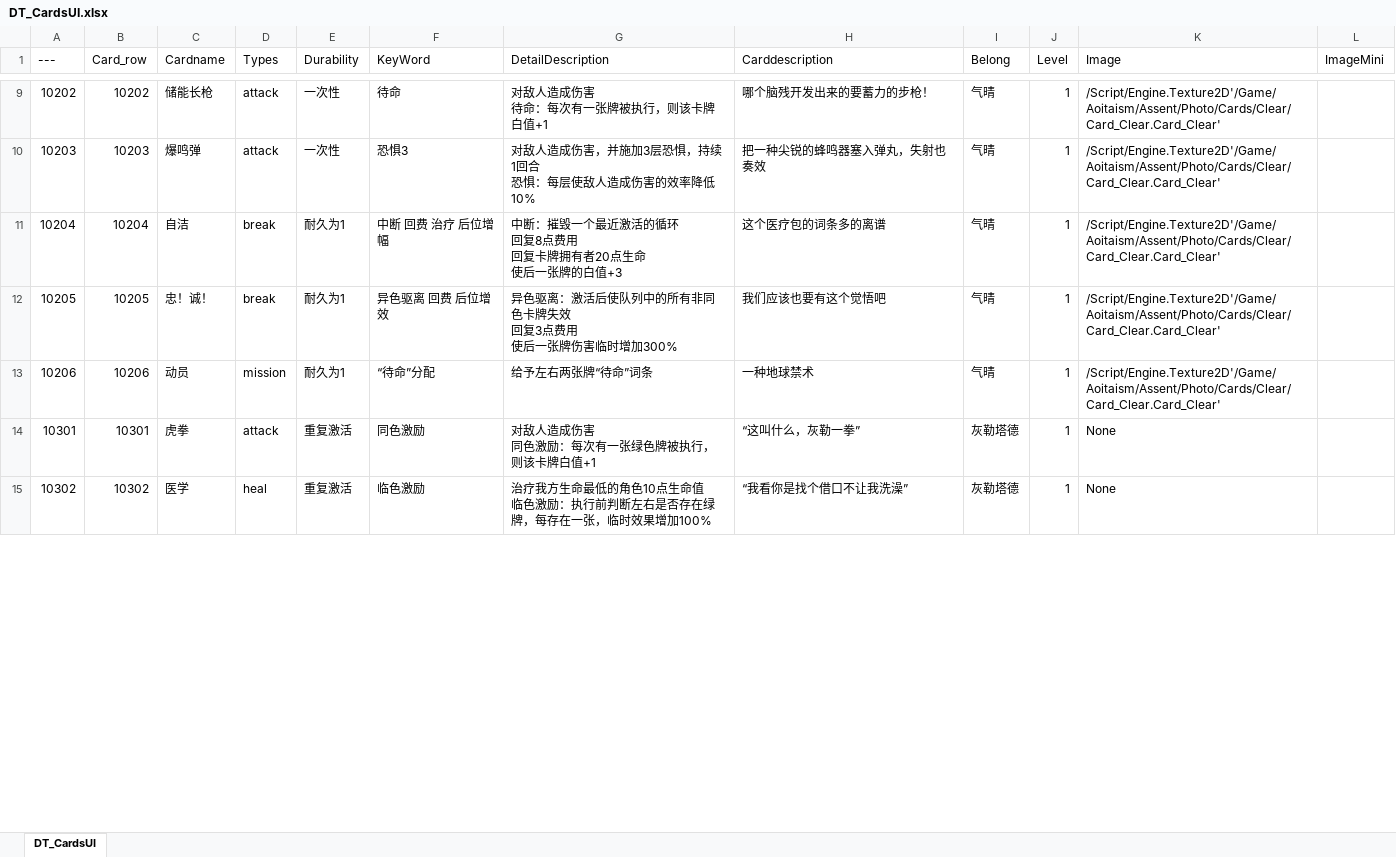
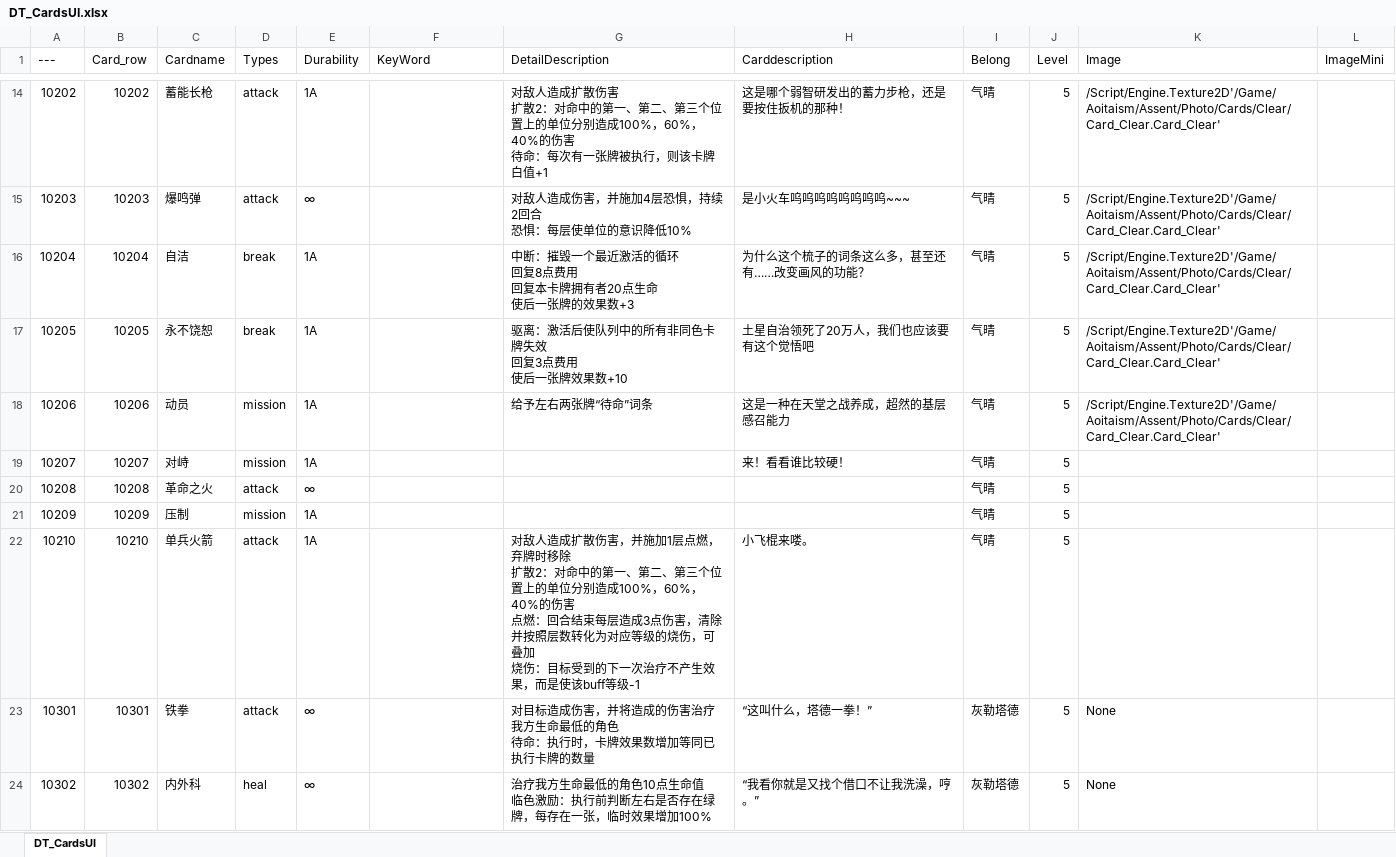
Before and after one commit to cdlhx/0504demo, an Excel workbook: DataTableXl/DT_CardsUI.xlsx, sheet DT_CardsUI, drawn as a sheet; only a part is shown, gaps mark what is left out; values as stored, in another font and other column widths than the file's, no cell formats; addresses are those after the commit; ↵ is a line break in a cell; the diff covers the shown part only; the diff names each change by its address in the sheet, - before the commit and + after, or states it on an @@ line.

```diff
--- a/DataTableXl/DT_CardsUI.xlsx (sheet DT_CardsUI)
+++ b/DataTableXl/DT_CardsUI.xlsx (sheet DT_CardsUI)
-C14 (Cardname): 储能长枪
+C14 (Cardname): 蓄能长枪
-E14 (Durability): 一次性
+E14 (Durability): 1A
-F14 (KeyWord): 待命
+F14 (KeyWord): (empty)
-G14 (DetailDescription): …敌人造成伤害 ↵ 待…
+G14 (DetailDescription): …敌人造成扩散伤害 ↵ 扩散2：对命中的第一、第二、第三个位置上的单位分别造成100%，60%，40%的伤害 ↵ 待…
-H14 (Carddescription): 哪个脑残开发出来的要蓄力的步枪！
+H14 (Carddescription): 这是哪个弱智研发出的蓄力步枪，还是要按住扳机的那种！
-J14:J18 (Level): 1
+J14:J18 (Level): 5
-E15 (Durability): 一次性
+E15 (Durability): ∞
-F15 (KeyWord): 恐惧3
+F15 (KeyWord): (empty)
-G15 (DetailDescription): 对敌人造成伤害，并施加3层恐惧，持续1回合 ↵ 恐惧：每层使敌人造成伤害的效率降低10%
+G15 (DetailDescription): 对敌人造成伤害，并施加4层恐惧，持续2回合 ↵ 恐惧：每层使单位的意识降低10%
-H15 (Carddescription): 把一种尖锐的蜂鸣器塞入弹丸，失射也奏效
+H15 (Carddescription): 是小火车呜呜呜呜呜呜呜呜~~~
-E16:E18 (Durability): 耐久为1
+E16:E18 (Durability): 1A
-F16 (KeyWord): 中断 回费 治疗 后位增幅
+F16 (KeyWord): (empty)
-G16 (DetailDescription): …用 ↵ 回复卡牌拥有者20点生命 ↵ 使后一张牌的白值+3
+G16 (DetailDescription): …用 ↵ 回复本卡牌拥有者20点生命 ↵ 使后一张牌的效果数+3
-H16 (Carddescription): 这个医疗包的词条多的离谱
+H16 (Carddescription): 为什么这个梳子的词条这么多，甚至还有……改变画风的功能？
-C17 (Cardname): 忠！诚！
+C17 (Cardname): 永不饶恕
-F17 (KeyWord): 异色驱离 回费 后位增效
+F17 (KeyWord): (empty)
-G17 (DetailDescription): 异色驱离：激活后使队列中的所有非同色卡牌失效 ↵ 回复3点费用 ↵ 使后一张牌伤害临时增加300%
+G17 (DetailDescription): 驱离：激活后使队列中的所有非同色卡牌失效 ↵ 回复3点费用 ↵ 使后一张牌效果数+10
-H17 (Carddescription): 我们应该也要有这个觉悟吧
+H17 (Carddescription): 土星自治领死了20万人，我们也应该要有这个觉悟吧
-F18 (KeyWord): “待命”分配
+F18 (KeyWord): (empty)
-H18 (Carddescription): 一种地球禁术
+H18 (Carddescription): 这是一种在天堂之战养成，超然的基层感召能力
+row 19: 10207 | 10207 | 对峙 | mission | 1A |  |  | 来！看看谁比较硬！ | 气晴 | 5
+row 20: 10208 | 10208 | 革命之火 | attack | ∞ |  |  |  | 气晴 | 5
+row 21: 10209 | 10209 | 压制 | mission | 1A |  |  |  | 气晴 | 5
+row 22: 10210 | 10210 | 单兵火箭 | attack | 1A |  | 对敌人造成扩散伤害，并施加1层点燃，弃牌时移除 ↵ 扩散2：对命中的第一、第二、第三个位置上的单位分别造成100%，60%，40%的伤害 ↵ 点燃：回合结束每层造成3点伤害，清除并按照层数转化为对应等级的烧伤，可叠加 ↵ 烧伤：目标受到的下一次治疗不产生效果，而是使该buff等级-1 | 小飞棍来喽。 | 气晴 | 5
-C23 (Cardname): 虎拳
+C23 (Cardname): 铁拳
-E23:E24 (Durability): 重复激活
+E23:E24 (Durability): ∞
-F23 (KeyWord): 同色激励
+F23 (KeyWord): (empty)
-G23 (DetailDescription): 对敌人造成伤害 ↵ 同色激励：每次有一张绿色牌被执行，则该卡牌白值+1
+G23 (DetailDescription): 对目标造成伤害，并将造成的伤害治疗我方生命最低的角色 ↵ 待命：执行时，卡牌效果数增加等同已执行卡牌的数量
-H23 (Carddescription): “这叫什么，灰勒一拳”
+H23 (Carddescription): “这叫什么，塔德一拳！”
-J23:J24 (Level): 1
+J23:J24 (Level): 5
-C24 (Cardname): 医学
+C24 (Cardname): 内外科
-F24 (KeyWord): 临色激励
+F24 (KeyWord): (empty)
-H24 (Carddescription): “我看你是找个借口不让我洗澡”
+H24 (Carddescription): “我看你就是又找个借口不让我洗澡，哼。”
```
Also changed, not shown: 65 added rows and 54 edited cells elsewhere in this sheet, cell formats, 1 other file.
